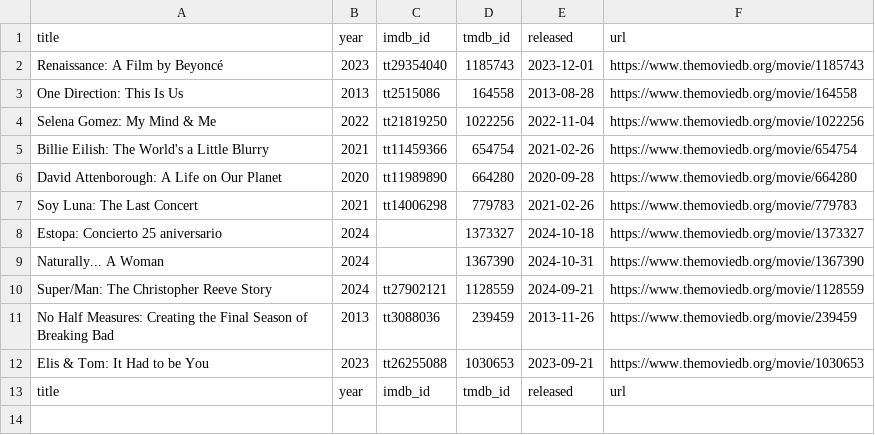
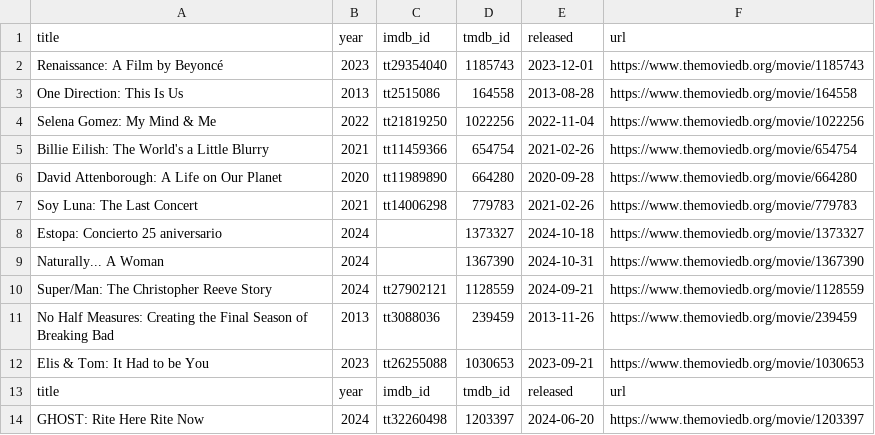
Before and after one commit to ThatMovieGuyOriginal/movie-feeds, a CSV file: movies/previously_used_movies.csv, drawn as a sheet; the diff names each change by its address in the sheet, - before the commit and + after, or states it on an @@ line.

```diff
--- a/movies/previously_used_movies.csv
+++ b/movies/previously_used_movies.csv
+row 14: GHOST: Rite Here Rite Now | 2024 | tt32260498 | 1203397 | 2024-06-20 | https://www.themoviedb.org/movie/1203397
```
Also changed, not shown: 1 other file.
